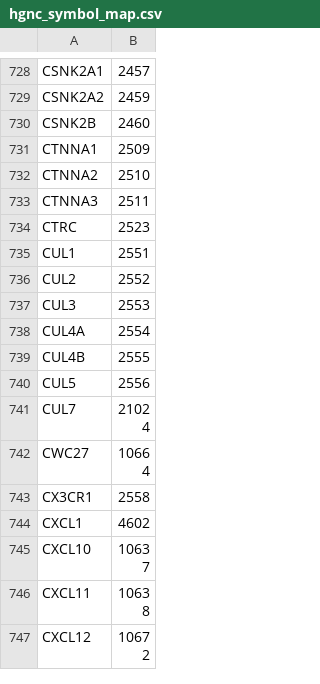
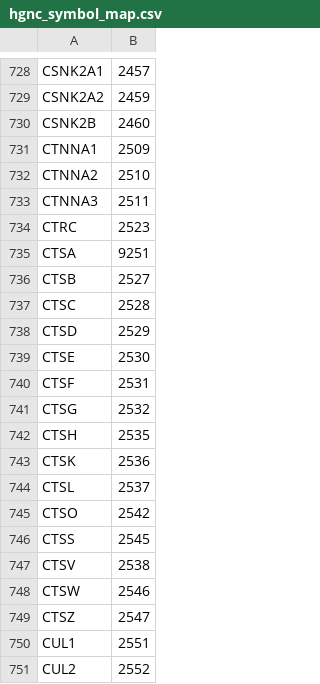
Before and after one commit to johnbachman/famplex, a CSV file: export/hgnc_symbol_map.csv, drawn as a sheet; only a part is shown, gaps mark what is left out; the shorter side is filled out with more unchanged rows; the diff names each change by its address in the sheet, - before the commit and + after, or states it on an @@ line.

Commit message:
Update exports

```diff
--- a/export/hgnc_symbol_map.csv
+++ b/export/hgnc_symbol_map.csv
+row 735: CTSA | 9251
+row 736: CTSB | 2527
+row 737: CTSC | 2528
+row 738: CTSD | 2529
+row 739: CTSE | 2530
+row 740: CTSF | 2531
+row 741: CTSG | 2532
+row 742: CTSH | 2535
+row 743: CTSK | 2536
+row 744: CTSL | 2537
+row 745: CTSO | 2542
+row 746: CTSS | 2545
+row 747: CTSV | 2538
+row 748: CTSW | 2546
+row 749: CTSZ | 2547
```
Also changed, not shown: export/famplex_groundings.tsv, 2 other files.
